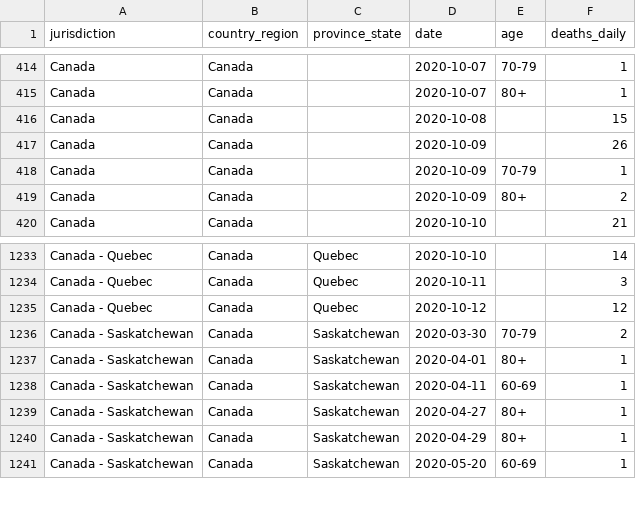
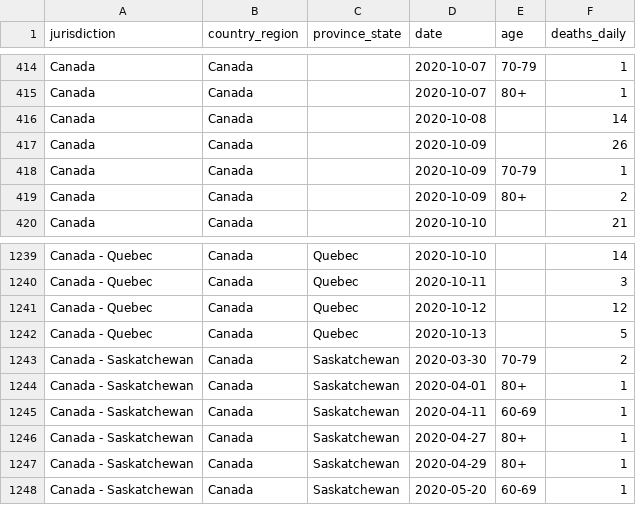
Before and after one commit to ApexRMS/covid19sim, a CSV file: data/deaths-detailed-canada-output.csv, drawn as a sheet; only a part is shown, gaps mark what is left out; the diff covers the shown part only.

```diff
--- a/data/deaths-detailed-canada-output.csv
+++ b/data/deaths-detailed-canada-output.csv
@@ -415,3 +415,3 @@ Canada,Canada,,2020-10-07,70-79,1
 Canada,Canada,,2020-10-07,80+,1
-Canada,Canada,,2020-10-08,,15
+Canada,Canada,,2020-10-08,,14
 Canada,Canada,,2020-10-09,,26
@@ -1235,2 +1241,3 @@ Canada - Quebec,Canada,Quebec,2020-10-11,,3
 Canada - Quebec,Canada,Quebec,2020-10-12,,12
+Canada - Quebec,Canada,Quebec,2020-10-13,,5
 Canada - Saskatchewan,Canada,Saskatchewan,2020-03-30,70-79,2
```
Also changed, not shown: 6 added rows and 1 edited cell elsewhere in this file, 2 other files.
